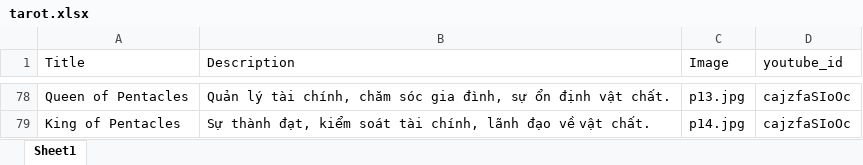
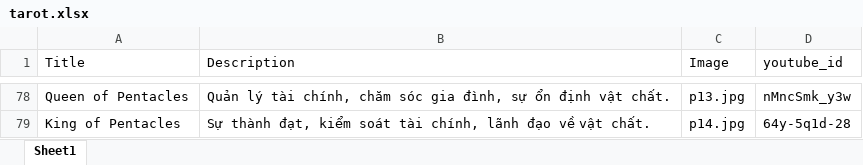
Before and after one commit to tranthiphuong2907/my-flask-web, an Excel workbook: tarot.xlsx, sheet Sheet1, drawn as a sheet; only a part is shown, gaps mark what is left out; values as stored, in another font and other column widths than the file's, no borders; the diff covers the shown part only; the diff names each change by its address in the sheet, - before the commit and + after, or states it on an @@ line.

```diff
--- a/tarot.xlsx (sheet Sheet1)
+++ b/tarot.xlsx (sheet Sheet1)
-D78 (youtube_id): cajzfaSIoOc
+D78 (youtube_id): nMncSmk_y3w
-D79 (youtube_id): cajzfaSIoOc
+D79 (youtube_id): 64y-5q1d-28
```
Also changed, not shown: 54 edited cells elsewhere in this sheet, 3 other files.
